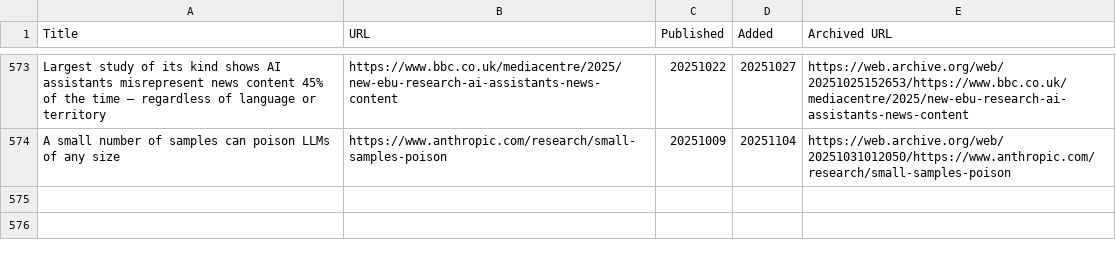
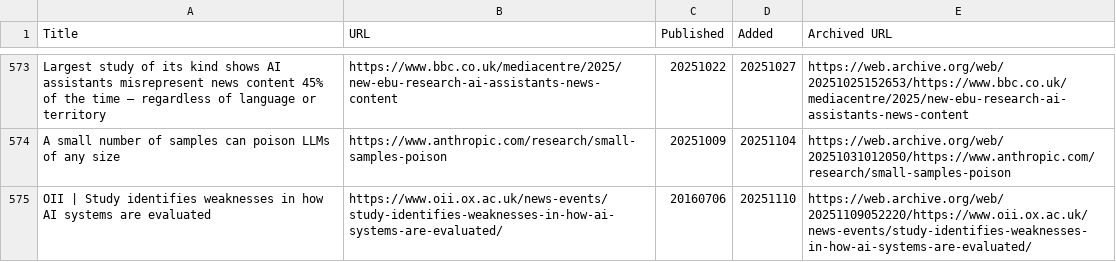
Before and after one commit to catlism/catlism.github.io, a TSV file: source/_static/reading_list.tsv, drawn as a sheet; only a part is shown, gaps mark what is left out; the diff names each change by its address in the sheet, - before the commit and + after, or states it on an @@ line.

Commit message:
catlism_bot: updated reading_list with 1 new item(s)

```diff
--- a/source/_static/reading_list.tsv
+++ b/source/_static/reading_list.tsv
+row 575: OII | Study identifies weaknesses in how AI systems are evaluated | https://www.oii.ox.ac.uk/news-events/study-identifies-weaknesses-in-how-ai-systems-are-evaluated/ | 20160706 | 20251110 | https://web.archive.org/web/20251109052220/https://www.oii.ox.ac.uk/news-events/study-identifies-weaknesses-in-how-ai-systems-are-evaluated/
```
Also changed, not shown: build/_static/reading_list.tsv, 6 other files.
